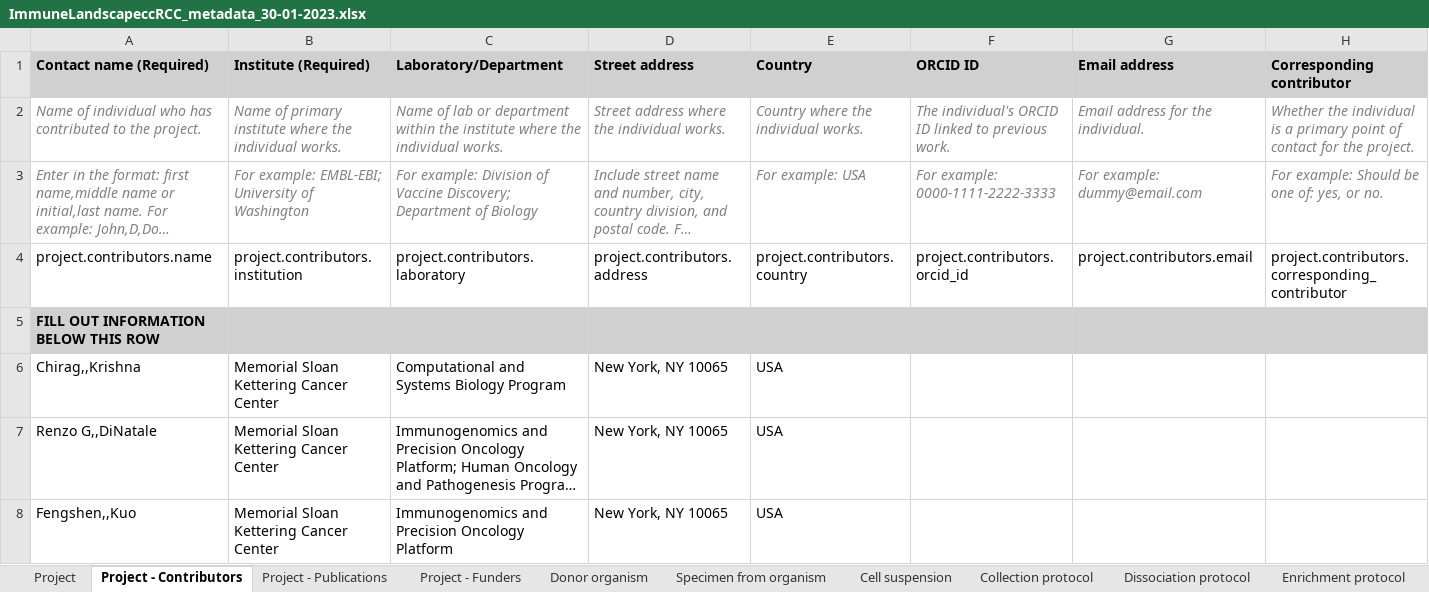
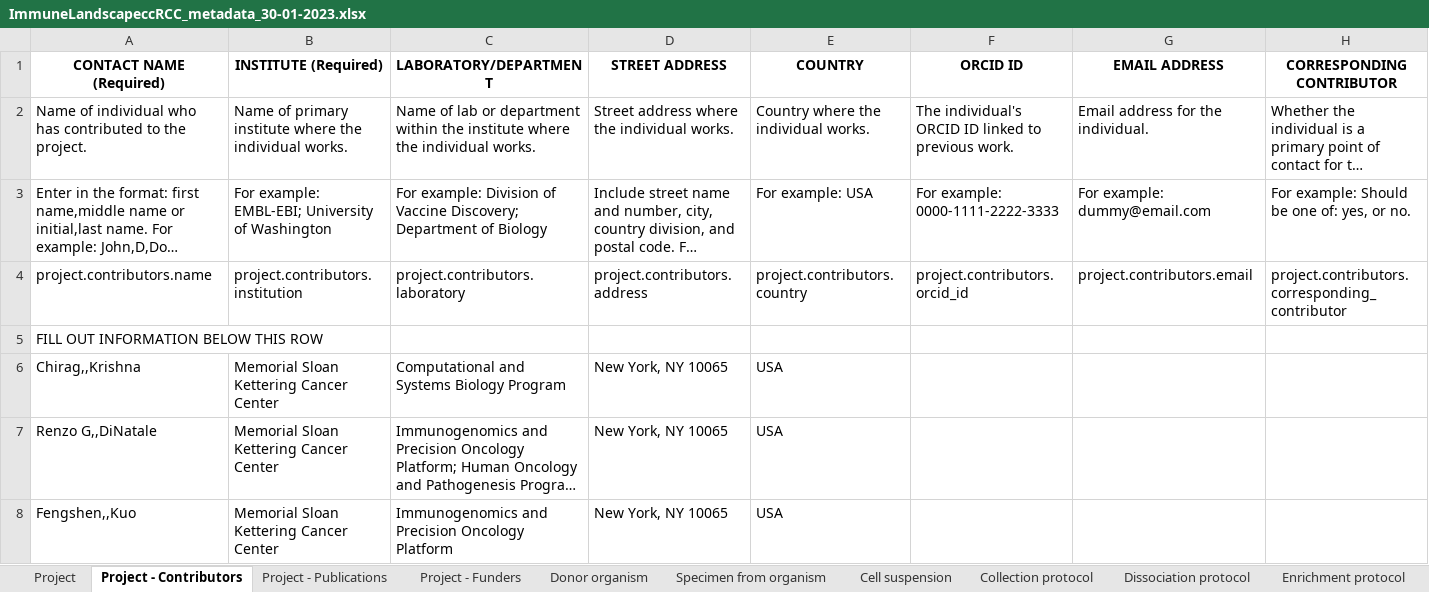
Before and after one commit to arschat/dcp_to_tier1, an Excel workbook: dcp_spreadsheets/ImmuneLandscapeccRCC_metadata_30-01-2023.xlsx, sheet Project - Contributors, drawn as a sheet; only a part is shown; long unchanged cells end in …; values as stored, in another font and other column widths than the file's, no borders; removed rows and columns are numbered as before the commit, all else as after; rows hold the shown columns only; the diff covers the shown part only; the diff names each change by its address in the sheet, - before the commit and + after, or states it on an @@ line.

```diff
--- a/dcp_spreadsheets/ImmuneLandscapeccRCC_metadata_30-01-2023.xlsx (sheet Project - Contributors)
+++ b/dcp_spreadsheets/ImmuneLandscapeccRCC_metadata_30-01-2023.xlsx (sheet Project - Contributors)
-row 1: Contact name (Required) | Institute (Required) | Laboratory/Department | Street address | Country | ORCID ID | Email address | Corresponding contributor
+row 1: CONTACT NAME (Required) | INSTITUTE (Required) | LABORATORY/DEPARTMENT | STREET ADDRESS | COUNTRY | ORCID ID | EMAIL ADDRESS | CORRESPONDING CONTRIBUTOR
@@ A2:H3 italic: on → off, text colour: #808080 → black @@
-A5:H5 fill: #D0D0D0
+A5:H5 fill: none
-A5 bold: on
+A5 bold: off
```
Also changed, not shown: cell formats elsewhere in this sheet, sheet Library preparation protocol, sheet Donor organism, sheet Specimen from organism, sheet Sequencing protocol, sheet Cell suspension, sheet Enrichment protocol, 10 more sheets, tier1_output/ImmuneLandscapeccRCC_metadata_30-01-2023_Tier1.xlsx, 1 other file.
